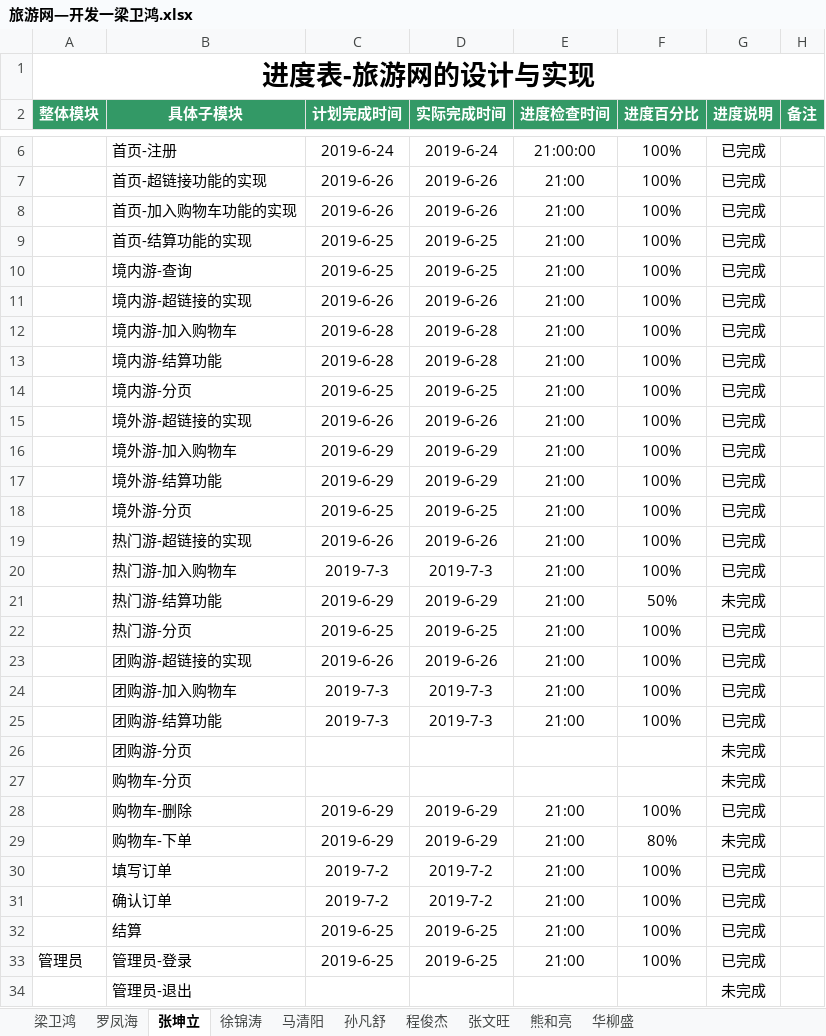
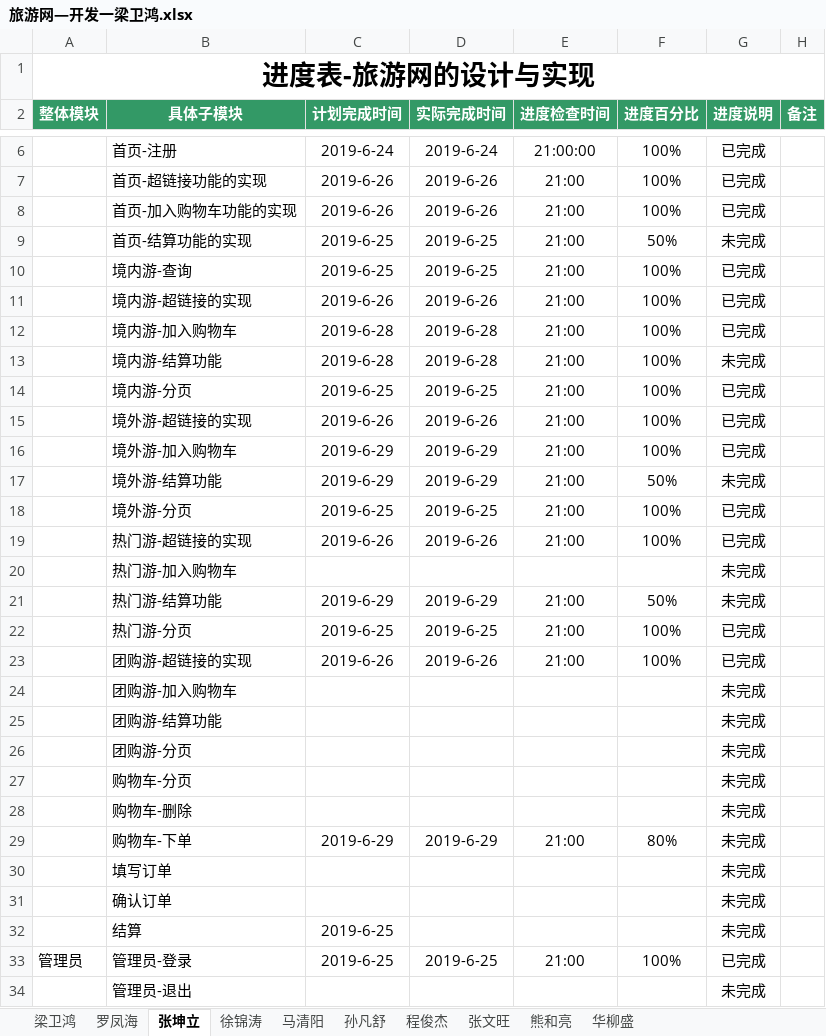
Before and after one commit to hgkj-rj/hgkj_01, an Excel workbook: 梁卫鸿/旅游网—开发一梁卫鸿.xlsx, sheet 张坤立, drawn as a sheet; only a part is shown, gaps mark what is left out; values as stored, in another font and other column widths than the file's, no borders; the diff names each change by its address in the sheet, - before the commit and + after, or states it on an @@ line.

```diff
--- a/梁卫鸿/旅游网—开发一梁卫鸿.xlsx (sheet 张坤立)
+++ b/梁卫鸿/旅游网—开发一梁卫鸿.xlsx (sheet 张坤立)
-F9 (进度百分比): 100%
+F9 (进度百分比): 50%
-G9 (进度说明): 已完成
+G9 (进度说明): 未完成
-G13 (进度说明): 已完成
+G13 (进度说明): 未完成
-F17 (进度百分比): 100%
+F17 (进度百分比): 50%
-G17 (进度说明): 已完成
+G17 (进度说明): 未完成
-C20 (计划完成时间): 2019-7-3
+C20 (计划完成时间): (empty)
-D20 (实际完成时间): 2019-7-3
+D20 (实际完成时间): (empty)
-E20 (进度检查时间): 21:00
+E20 (进度检查时间): (empty)
-F20 (进度百分比): 100%
+F20 (进度百分比): (empty)
-G20 (进度说明): 已完成
+G20 (进度说明): 未完成
-C24:C25 (计划完成时间): 2019-7-3
+C24:C25 (计划完成时间): (empty)
-D24:D25 (实际完成时间): 2019-7-3
+D24:D25 (实际完成时间): (empty)
-E24:E25 (进度检查时间): 21:00
+E24:E25 (进度检查时间): (empty)
-F24:F25 (进度百分比): 100%
+F24:F25 (进度百分比): (empty)
-G24:G25 (进度说明): 已完成
+G24:G25 (进度说明): 未完成
-C28 (计划完成时间): 2019-6-29
+C28 (计划完成时间): (empty)
-D28 (实际完成时间): 2019-6-29
+D28 (实际完成时间): (empty)
-E28 (进度检查时间): 21:00
+E28 (进度检查时间): (empty)
-F28 (进度百分比): 100%
+F28 (进度百分比): (empty)
-G28 (进度说明): 已完成
+G28 (进度说明): 未完成
-C30:C31 (计划完成时间): 2019-7-2
+C30:C31 (计划完成时间): (empty)
-D30:D31 (实际完成时间): 2019-7-2
+D30:D31 (实际完成时间): (empty)
-E30:E32 (进度检查时间): 21:00
+E30:E32 (进度检查时间): (empty)
-F30:F32 (进度百分比): 100%
+F30:F32 (进度百分比): (empty)
-G30:G32 (进度说明): 已完成
+G30:G32 (进度说明): 未完成
-D32 (实际完成时间): 2019-6-25
+D32 (实际完成时间): (empty)
```
Also changed, not shown: sheet 张文旺, sheet 罗凤海, sheet 孙凡舒, sheet 马清阳, sheet 徐锦涛.
